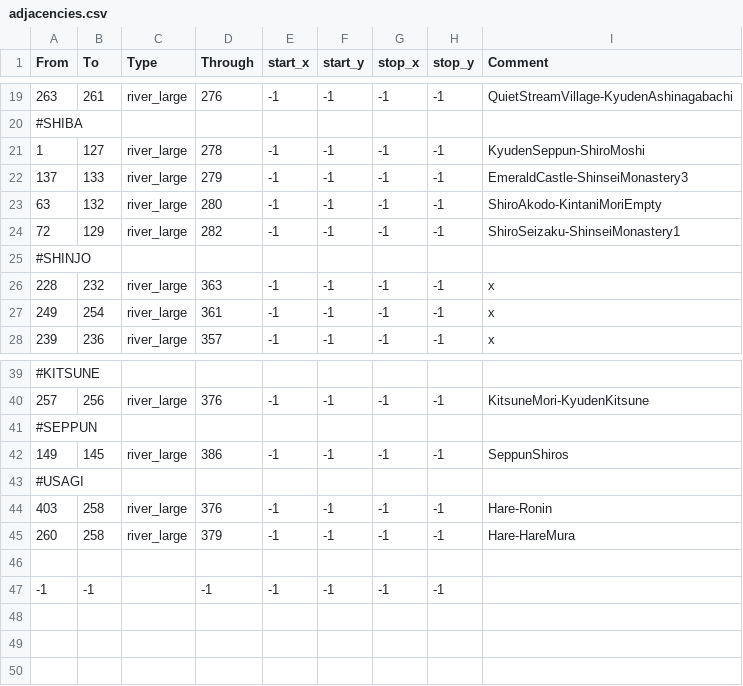
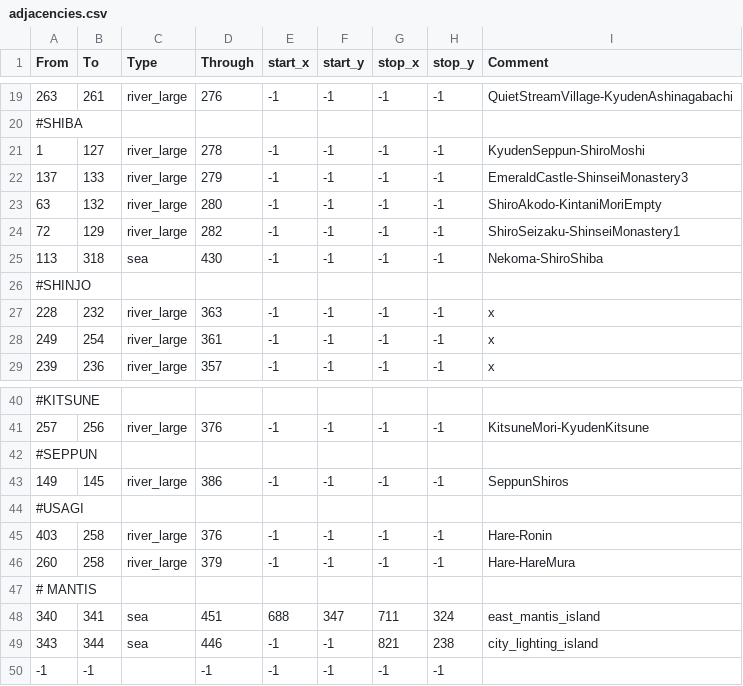
Before and after one commit to DrDadolle/EmeraldEmpire-CK3-Mod, a CSV file: RokuganWIP/map_data/adjacencies.csv, drawn as a sheet; only a part is shown, gaps mark what is left out.

```diff
--- a/RokuganWIP/map_data/adjacencies.csv
+++ b/RokuganWIP/map_data/adjacencies.csv
@@ -24,2 +24,3 @@ From;To;Type;Through;start_x;start_y;stop_x;stop_y;Comment
 72;129;river_large;282;-1;-1;-1;-1;ShiroSeizaku-ShinseiMonastery1
+113;318;sea;430;-1;-1;-1;-1;Nekoma-ShiroShiba
 #SHINJO
@@ -45,3 +46,5 @@ From;To;Type;Through;start_x;start_y;stop_x;stop_y;Comment
 260;258;river_large;379;-1;-1;-1;-1;Hare-HareMura
-
+# MANTIS
+340;341;sea;451;688;347;711;324;east_mantis_island
+343;344;sea;446;-1;-1;821;238;city_lighting_island
 -1;-1;;-1;-1;-1;-1;-1;
```
Also changed, not shown: RokuganWIP/map_data/definition.csv, 31 other files.
